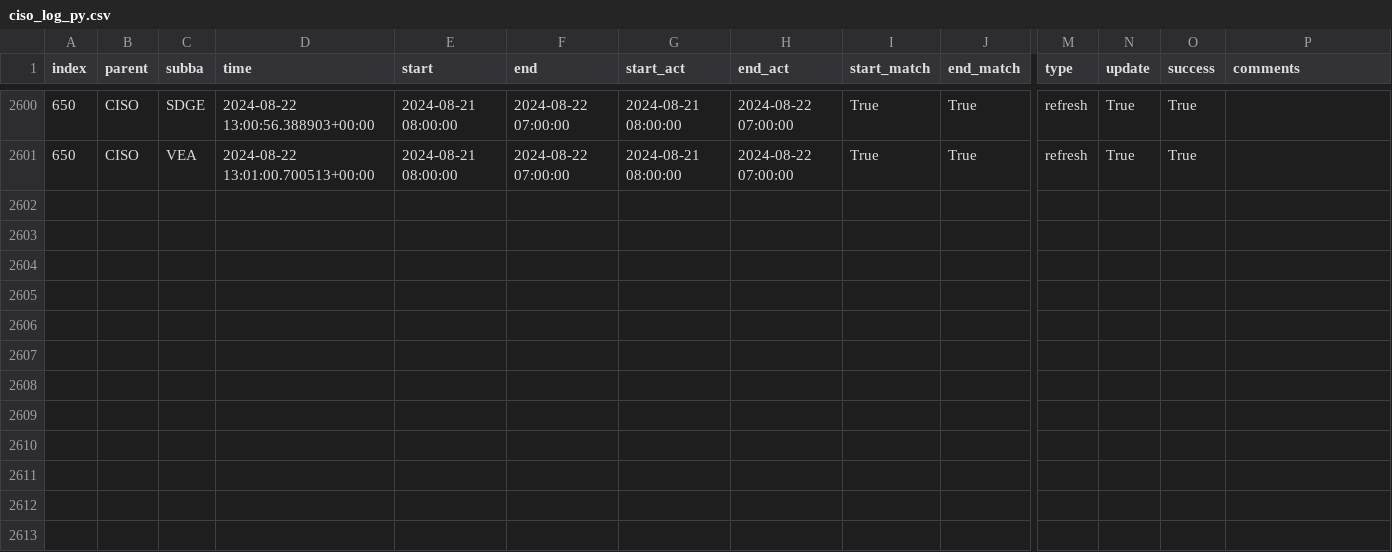
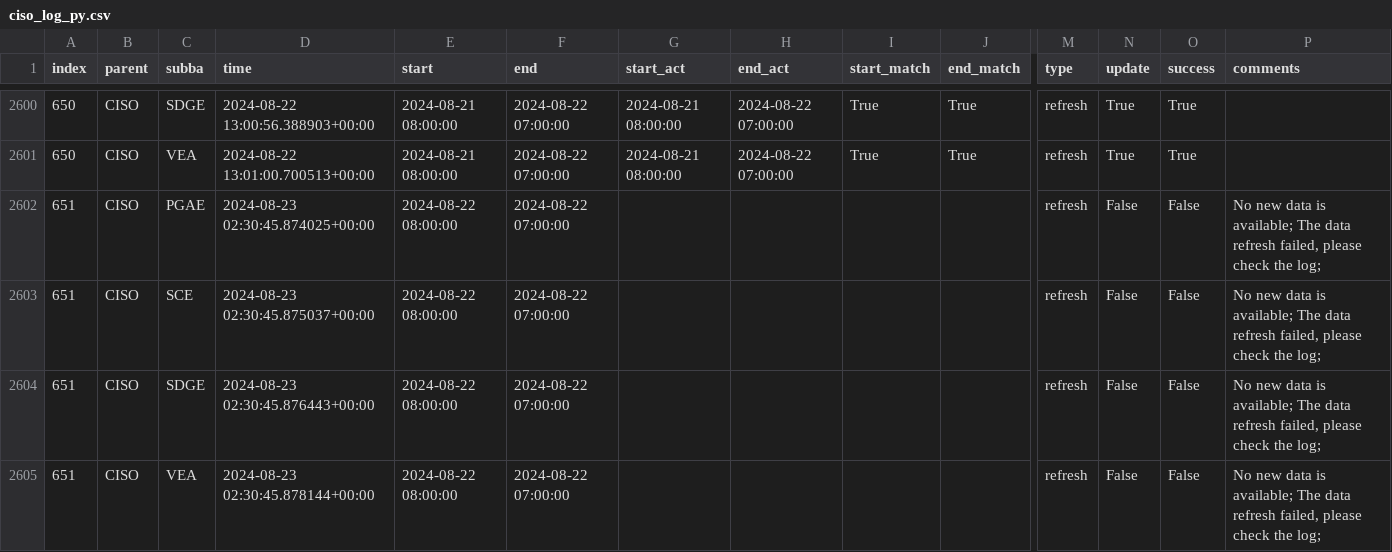
Before and after one commit to laughing-train/literate-train, a CSV file: metadata/ciso_log_py.csv, drawn as a sheet; only a part is shown, gaps mark what is left out; rows hold the shown columns only; the diff names each change by its address in the sheet, - before the commit and + after, or states it on an @@ line.

Commit message:
Auto update of the data

```diff
--- a/metadata/ciso_log_py.csv
+++ b/metadata/ciso_log_py.csv
+row 2602: 651 | CISO | PGAE | 2024-08-23 02:30:45.874025+00:00 | 2024-08-22 08:00:00 | 2024-08-22 07:00:00 |  |  |  |  | refresh | False | False | No new data is available; The data refresh failed, please check the log;
+row 2603: 651 | CISO | SCE | 2024-08-23 02:30:45.875037+00:00 | 2024-08-22 08:00:00 | 2024-08-22 07:00:00 |  |  |  |  | refresh | False | False | No new data is available; The data refresh failed, please check the log;
+row 2604: 651 | CISO | SDGE | 2024-08-23 02:30:45.876443+00:00 | 2024-08-22 08:00:00 | 2024-08-22 07:00:00 |  |  |  |  | refresh | False | False | No new data is available; The data refresh failed, please check the log;
+row 2605: 651 | CISO | VEA | 2024-08-23 02:30:45.878144+00:00 | 2024-08-22 08:00:00 | 2024-08-22 07:00:00 |  |  |  |  | refresh | False | False | No new data is available; The data refresh failed, please check the log;
```
Also changed, not shown: 2 other files.
